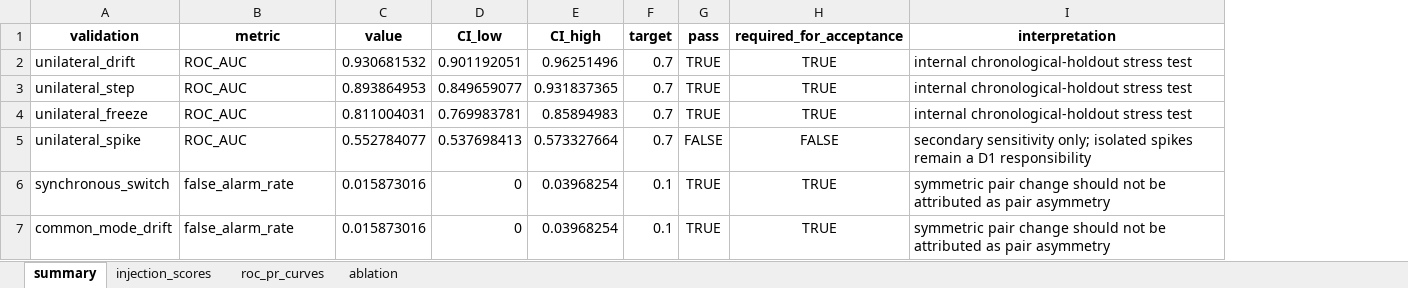
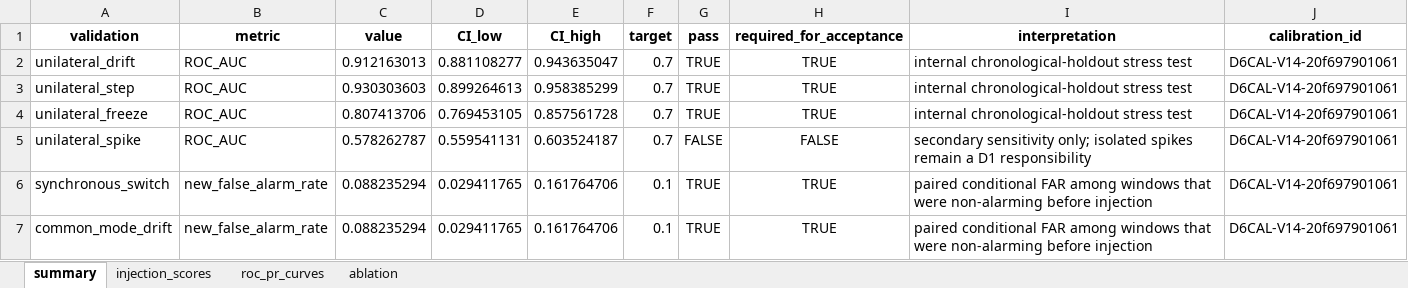
Before and after one commit to muzi-1998/beian_tree, an Excel workbook: Project 1 Data Quality Assessment/D6 Parallel-redundancy Temporal Consistency/outputs/data/D6_benchmark_results.xlsx, sheet summary, drawn as a sheet; values as stored, in another font and other column widths than the file's, no borders; the diff names each change by its address in the sheet, - before the commit and + after, or states it on an @@ line.

```diff
--- a/Project 1 Data Quality Assessment/D6 Parallel-redundancy Temporal Consistency/outputs/data/D6_benchmark_results.xlsx (sheet summary)
+++ b/Project 1 Data Quality Assessment/D6 Parallel-redundancy Temporal Consistency/outputs/data/D6_benchmark_results.xlsx (sheet summary)
+column J (calibration_id), rows 2-7: all D6CAL-V14-20f697901061
-C2 (value): 0.930681532
+C2 (value): 0.912163013
-D2 (CI_low): 0.901192051
+D2 (CI_low): 0.881108277
-E2 (CI_high): 0.96251496
+E2 (CI_high): 0.943635047
-C3 (value): 0.893864953
+C3 (value): 0.930303603
-D3 (CI_low): 0.849659077
+D3 (CI_low): 0.899264613
-E3 (CI_high): 0.931837365
+E3 (CI_high): 0.958385299
-C4 (value): 0.811004031
+C4 (value): 0.807413706
-D4 (CI_low): 0.769983781
+D4 (CI_low): 0.769453105
-E4 (CI_high): 0.85894983
+E4 (CI_high): 0.857561728
-C5 (value): 0.552784077
+C5 (value): 0.578262787
-D5 (CI_low): 0.537698413
+D5 (CI_low): 0.559541131
-E5 (CI_high): 0.573327664
+E5 (CI_high): 0.603524187
-B6:B7 (metric): false_alarm_rate
+B6:B7 (metric): new_false_alarm_rate
-C6:C7 (value): 0.015873016
+C6:C7 (value): 0.088235294
-D6:D7 (CI_low): 0
+D6:D7 (CI_low): 0.029411765
-E6:E7 (CI_high): 0.03968254
+E6:E7 (CI_high): 0.161764706
-I6:I7 (interpretation): symmetric pair change should not be attributed as pair asymmetry
+I6:I7 (interpretation): paired conditional FAR among windows that were non-alarming before injection
```
Also changed, not shown: sheet roc_pr_curves, sheet injection_scores, sheet ablation, Project 1 Data Quality Assessment/D6 Parallel-redundancy Temporal Consistency/outputs/data/D6_audit_log.xlsx, Project 1 Data Quality Assessment/D6 Parallel-redundancy Temporal Consistency/outputs/data/D6_event_windows.xlsx, 54 other files.
